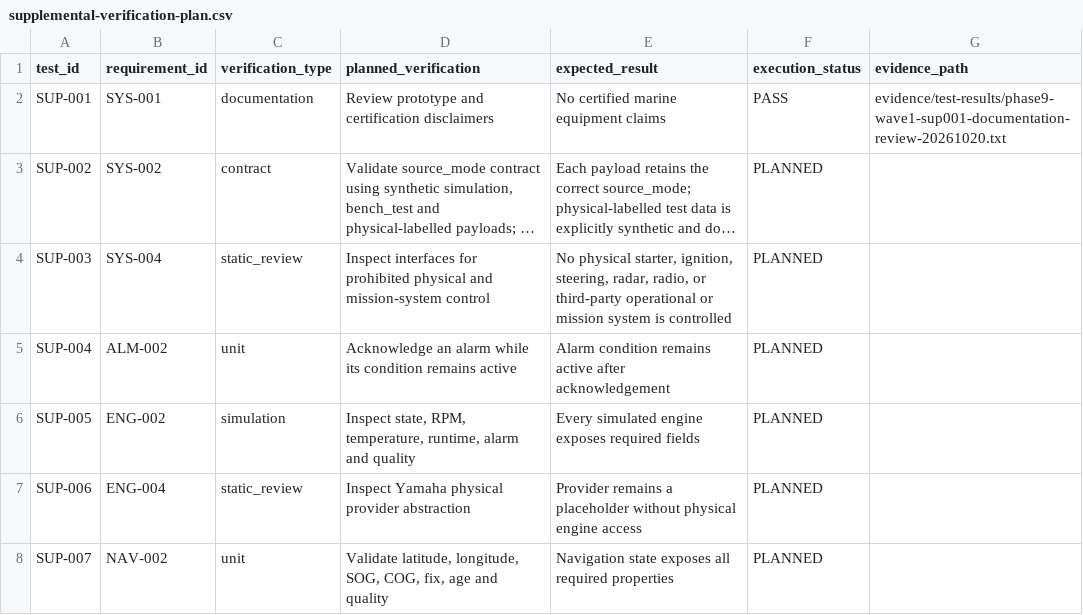
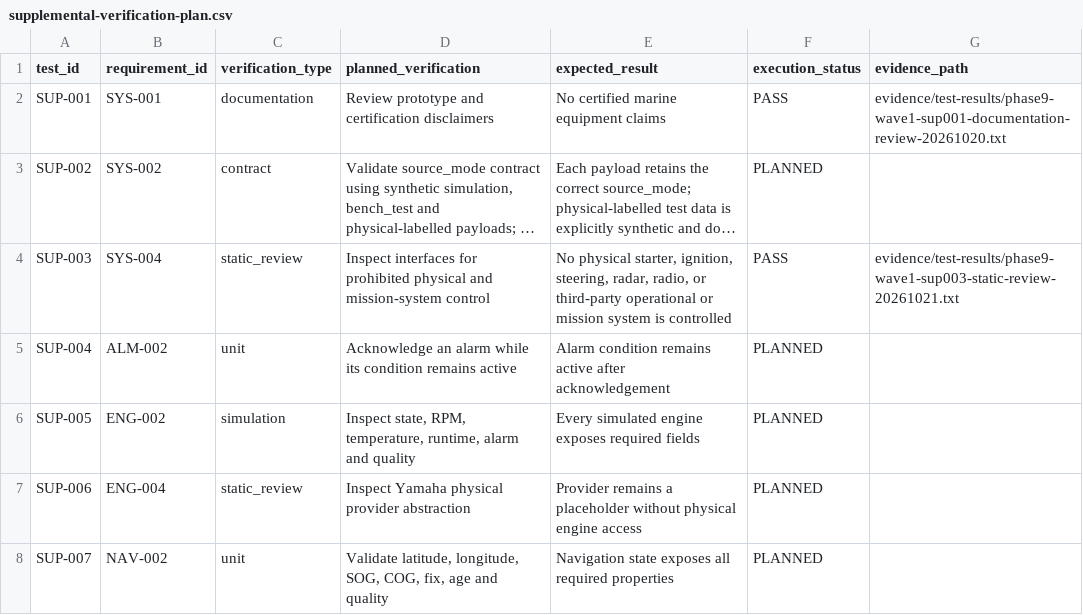
Before and after one commit to ahmadraihanfirdaus/vessel-monitoring-gateway, a CSV file: docs/testing/supplemental-verification-plan.csv, drawn as a sheet; only a part is shown; long unchanged cells end in …; the diff names each change by its address in the sheet, - before the commit and + after, or states it on an @@ line.

Commit message:
test(verification): record phase 9 wave1 SUP-003 prohibited-control static review pass

```diff
--- a/docs/testing/supplemental-verification-plan.csv
+++ b/docs/testing/supplemental-verification-plan.csv
-F4 (execution_status): PLANNED
+F4 (execution_status): PASS
-G4 (evidence_path): (empty)
+G4 (evidence_path): evidence/test-results/phase9-wave1-sup003-static-review-20261021.txt
```
Also changed, not shown: 3 other files.
